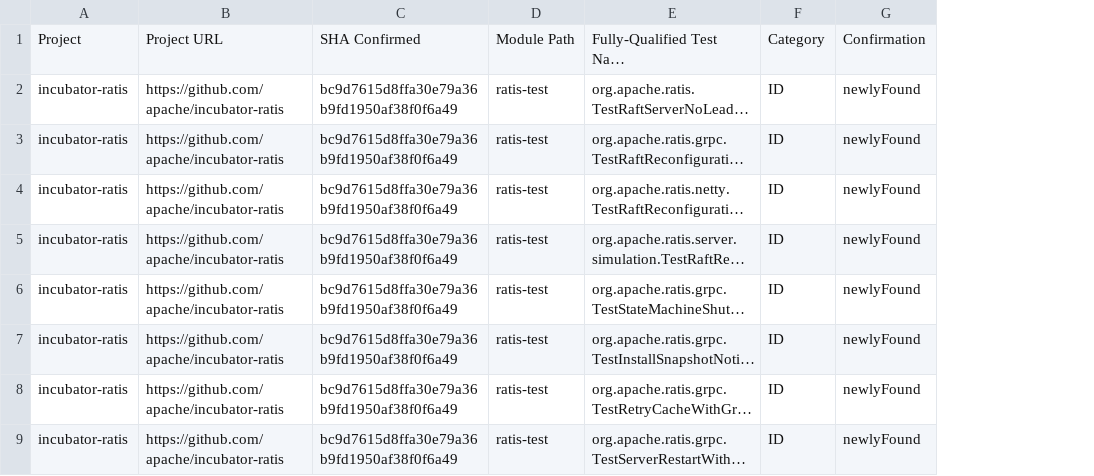
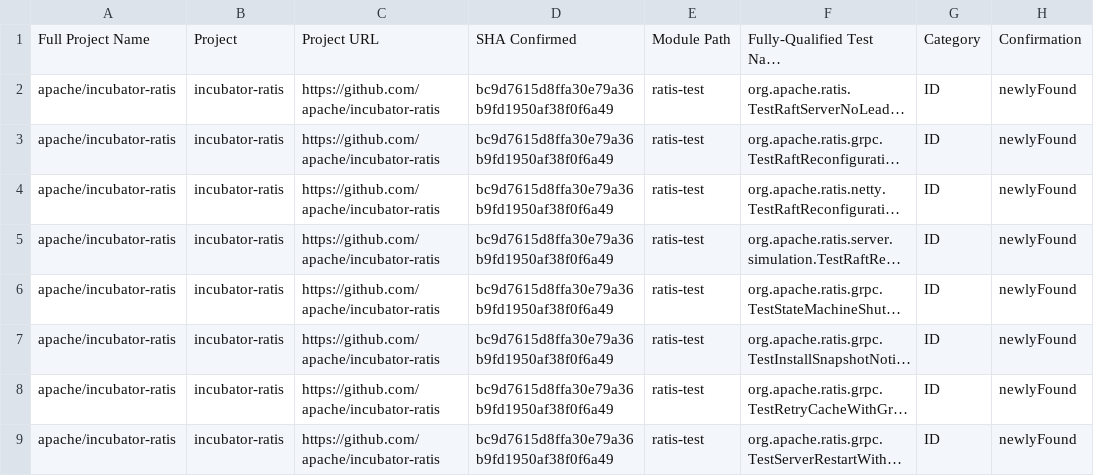
Before and after one commit to kotlarmilos/flaky-tests, a CSV file: report.csv, drawn as a sheet; only a part is shown; long unchanged cells end in …; the diff names each change by its address in the sheet, - before the commit and + after, or states it on an @@ line.

```diff
--- a/report.csv
+++ b/report.csv
+column A, rows 1-9: Full Project Name | apache/incubator-ratis | apache/incubator-ratis | apache/incubator-ratis | apache/incubator-ratis | apache/incubator-ratis | apache/incubator-ratis | apache/incubator-ratis | apache/incubator-ratis
```
Also changed, not shown: 3 other files.
